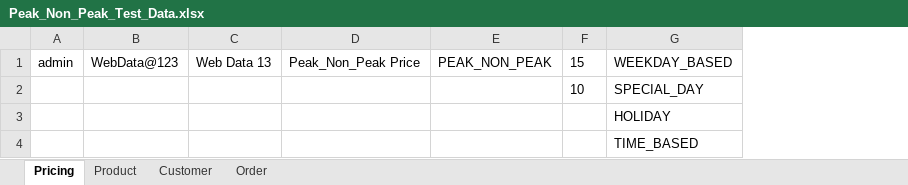
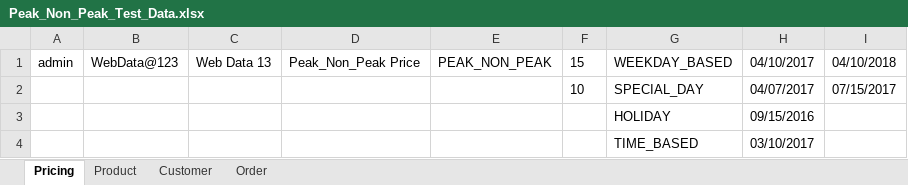
Before and after one commit to indianashu/WDAutomation, an Excel workbook: Peak_Non_Peak_Test_Data.xlsx, sheet Pricing, drawn as a sheet; values as stored, in another font and other column widths than the file's, no borders; the diff names each change by its address in the sheet, - before the commit and + after, or states it on an @@ line.

```diff
--- a/Peak_Non_Peak_Test_Data.xlsx (sheet Pricing)
+++ b/Peak_Non_Peak_Test_Data.xlsx (sheet Pricing)
+column H, rows 1-4: 04/10/2017 | 04/07/2017 | 09/15/2016 | 03/10/2017
+column I, rows 1-2: 04/10/2018 | 07/15/2017
```
Also changed, not shown: sheet Product, sheet Customer, 9 other files.
